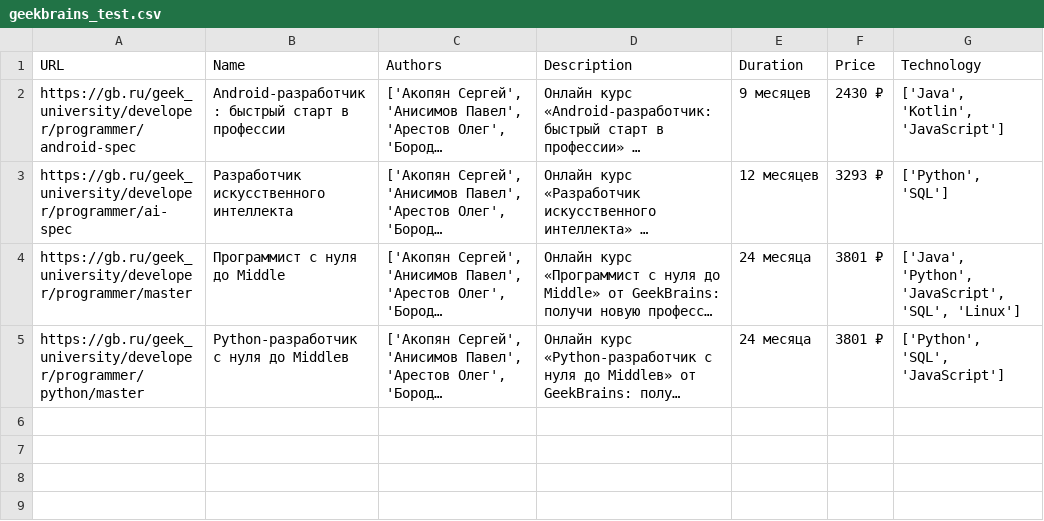
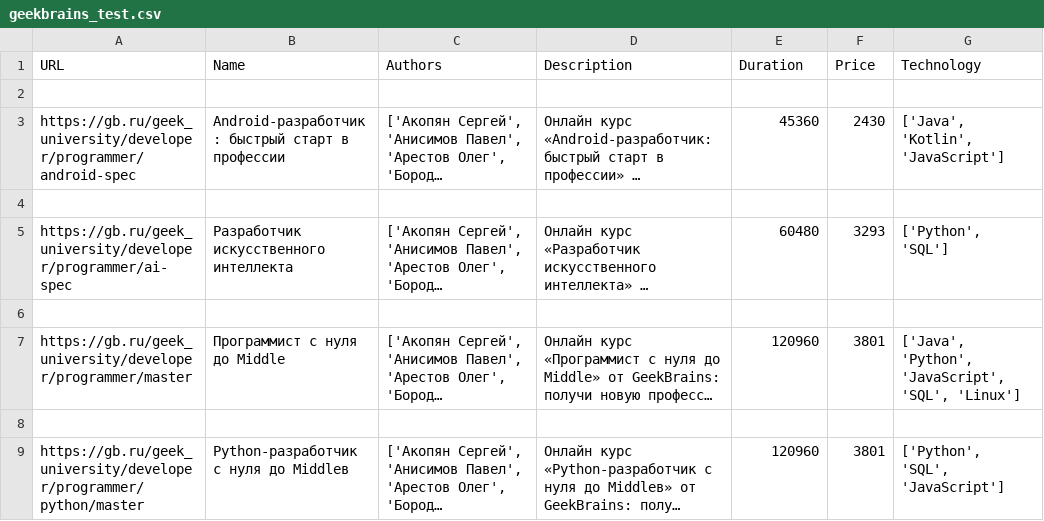
Before and after one commit to Njves/KursoAgregator, a CSV file: app/parsers/geekbrains_test.csv, drawn as a sheet; long unchanged cells end in …; addresses are those after the commit; the diff names each change by its address in the sheet, - before the commit and + after, or states it on an @@ line.

```diff
--- a/app/parsers/geekbrains_test.csv
+++ b/app/parsers/geekbrains_test.csv
+row 2: (empty)
-E3 (Duration): 9 месяцев
+E3 (Duration): 45360
-F3 (Price): 2430 ₽
+F3 (Price): 2430
+row 4: (empty)
-E5 (Duration): 12 месяцев
+E5 (Duration): 60480
-F5 (Price): 3293 ₽
+F5 (Price): 3293
+row 6: (empty)
-E7 (Duration): 24 месяца
+E7 (Duration): 120960
-F7 (Price): 3801 ₽
+F7 (Price): 3801
+row 8: (empty)
-E9 (Duration): 24 месяца
+E9 (Duration): 120960
-F9 (Price): 3801 ₽
+F9 (Price): 3801
```
Also changed, not shown: app/parsers/hexlet.csv, 16 other files.
